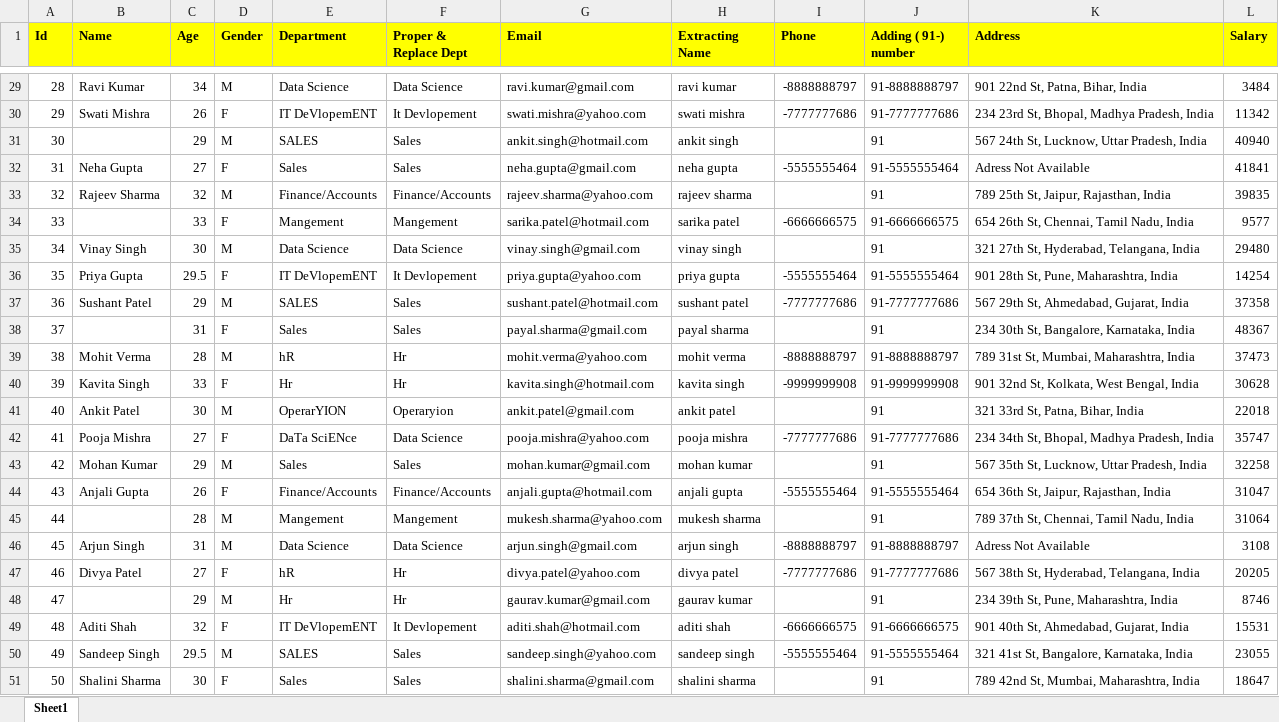
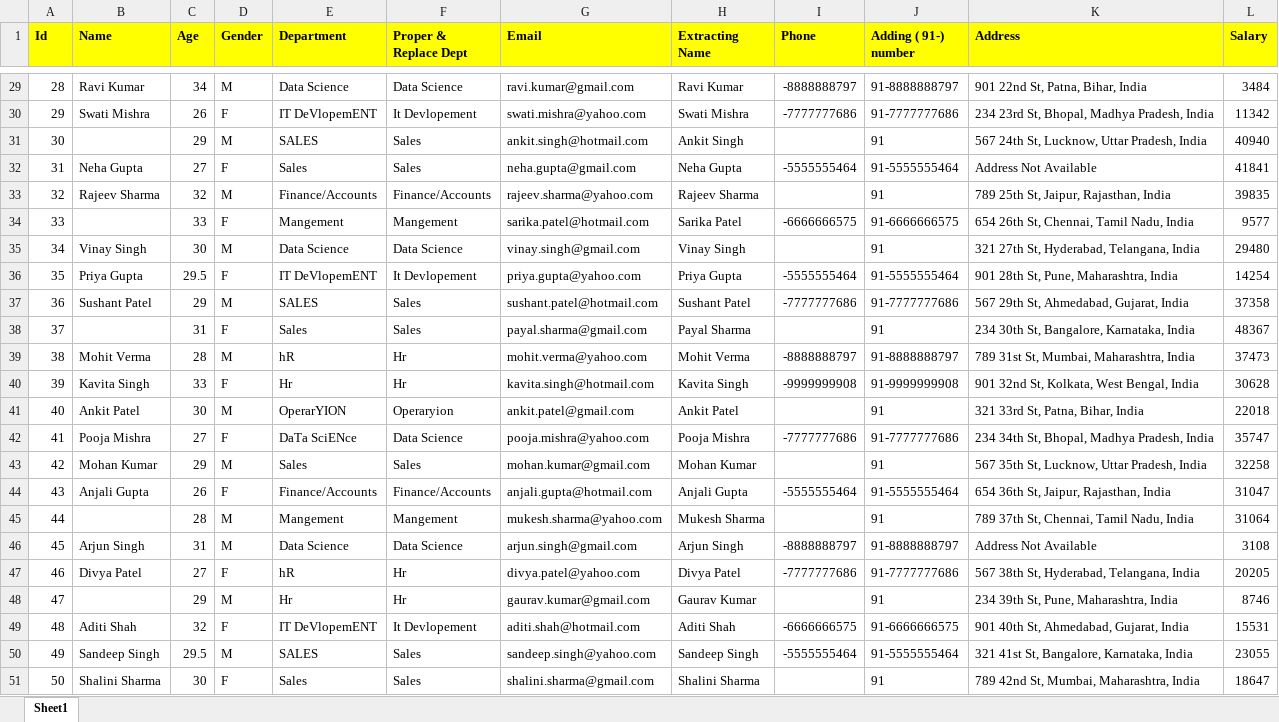
Before and after one commit to Roja1019/DATA-CLEANING-, an Excel workbook: unmesenger 2.xlsx, sheet Sheet1, drawn as a sheet; only a part is shown, gaps mark what is left out; values as stored, in another font and other column widths than the file's, no borders; conditional formats and table styles not drawn; the diff covers the shown part only; the diff names each change by its address in the sheet, - before the commit and + after, or states it on an @@ line.

```diff
--- a/unmesenger 2.xlsx (sheet Sheet1)
+++ b/unmesenger 2.xlsx (sheet Sheet1)
-H29 (Extracting Name): ravi kumar
+H29 (Extracting Name): Ravi Kumar
-H30 (Extracting Name): swati mishra
+H30 (Extracting Name): Swati Mishra
-H31 (Extracting Name): ankit singh
+H31 (Extracting Name): Ankit Singh
-H32 (Extracting Name): neha gupta
+H32 (Extracting Name): Neha Gupta
-K32 (Address): Adress Not Available
+K32 (Address): Address Not Available
-H33 (Extracting Name): rajeev sharma
+H33 (Extracting Name): Rajeev Sharma
-H34 (Extracting Name): sarika patel
+H34 (Extracting Name): Sarika Patel
-H35 (Extracting Name): vinay singh
+H35 (Extracting Name): Vinay Singh
-H36 (Extracting Name): priya gupta
+H36 (Extracting Name): Priya Gupta
-H37 (Extracting Name): sushant patel
+H37 (Extracting Name): Sushant Patel
-H38 (Extracting Name): payal sharma
+H38 (Extracting Name): Payal Sharma
-H39 (Extracting Name): mohit verma
+H39 (Extracting Name): Mohit Verma
-H40 (Extracting Name): kavita singh
+H40 (Extracting Name): Kavita Singh
-H41 (Extracting Name): ankit patel
+H41 (Extracting Name): Ankit Patel
-H42 (Extracting Name): pooja mishra
+H42 (Extracting Name): Pooja Mishra
-H43 (Extracting Name): mohan kumar
+H43 (Extracting Name): Mohan Kumar
-H44 (Extracting Name): anjali gupta
+H44 (Extracting Name): Anjali Gupta
-H45 (Extracting Name): mukesh sharma
+H45 (Extracting Name): Mukesh Sharma
-H46 (Extracting Name): arjun singh
+H46 (Extracting Name): Arjun Singh
-K46 (Address): Adress Not Available
+K46 (Address): Address Not Available
-H47 (Extracting Name): divya patel
+H47 (Extracting Name): Divya Patel
-H48 (Extracting Name): gaurav kumar
+H48 (Extracting Name): Gaurav Kumar
-H49 (Extracting Name): aditi shah
+H49 (Extracting Name): Aditi Shah
-H50 (Extracting Name): sandeep singh
+H50 (Extracting Name): Sandeep Singh
-H51 (Extracting Name): shalini sharma
+H51 (Extracting Name): Shalini Sharma
```
Also changed, not shown: 28 edited cells and cell formats elsewhere in this sheet, formulas that keep their value.
